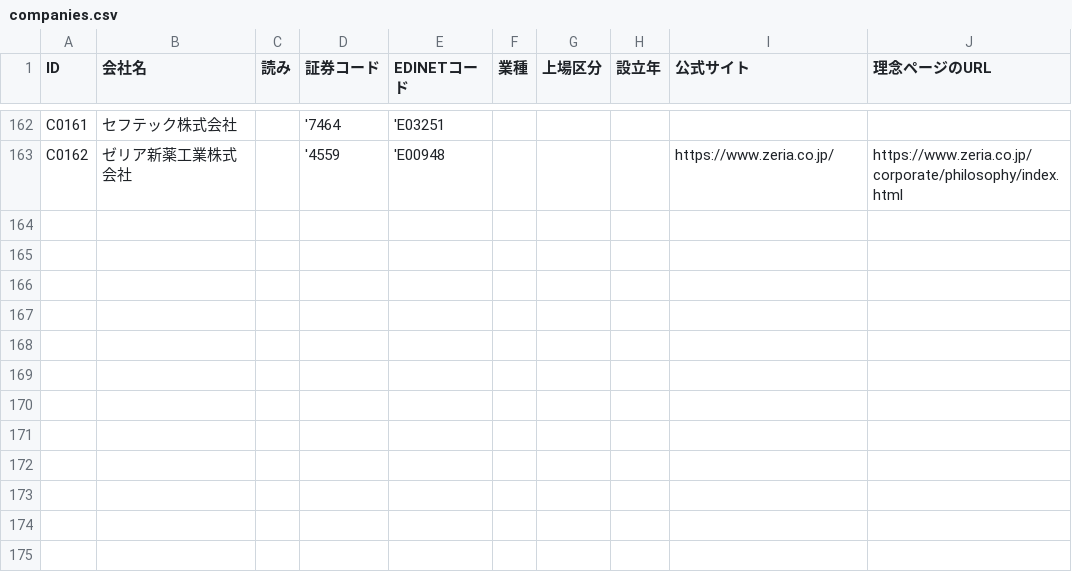
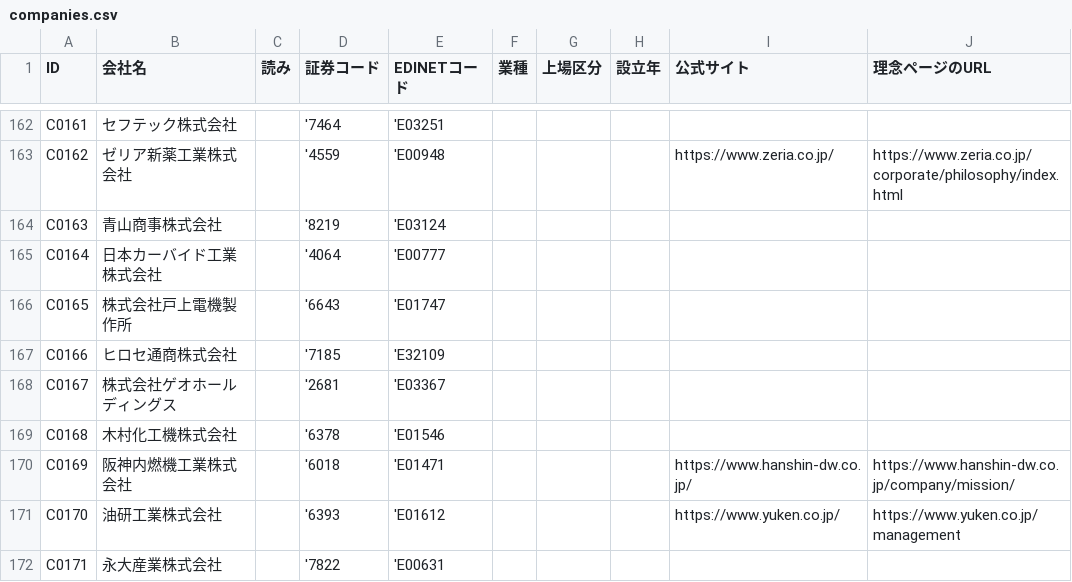
Before and after one commit to kotoba-kenkyujo/kotoba-kenkyujo.github.io, a CSV file: data/companies.csv, drawn as a sheet; only a part is shown, gaps mark what is left out; the diff names each change by its address in the sheet, - before the commit and + after, or states it on an @@ line.

```diff
--- a/data/companies.csv
+++ b/data/companies.csv
+row 164: C0163 | 青山商事株式会社 |  | '8219 | 'E03124
+row 165: C0164 | 日本カーバイド工業株式会社 |  | '4064 | 'E00777
+row 166: C0165 | 株式会社戸上電機製作所 |  | '6643 | 'E01747
+row 167: C0166 | ヒロセ通商株式会社 |  | '7185 | 'E32109
+row 168: C0167 | 株式会社ゲオホールディングス |  | '2681 | 'E03367
+row 169: C0168 | 木村化工機株式会社 |  | '6378 | 'E01546
+row 170: C0169 | 阪神内燃機工業株式会社 |  | '6018 | 'E01471 |  |  |  | https://www.hanshin-dw.co.jp/ | https://www.hanshin-dw.co.jp/company/mission/
+row 171: C0170 | 油研工業株式会社 |  | '6393 | 'E01612 |  |  |  | https://www.yuken.co.jp/ | https://www.yuken.co.jp/management
+row 172: C0171 | 永大産業株式会社 |  | '7822 | 'E00631
```
